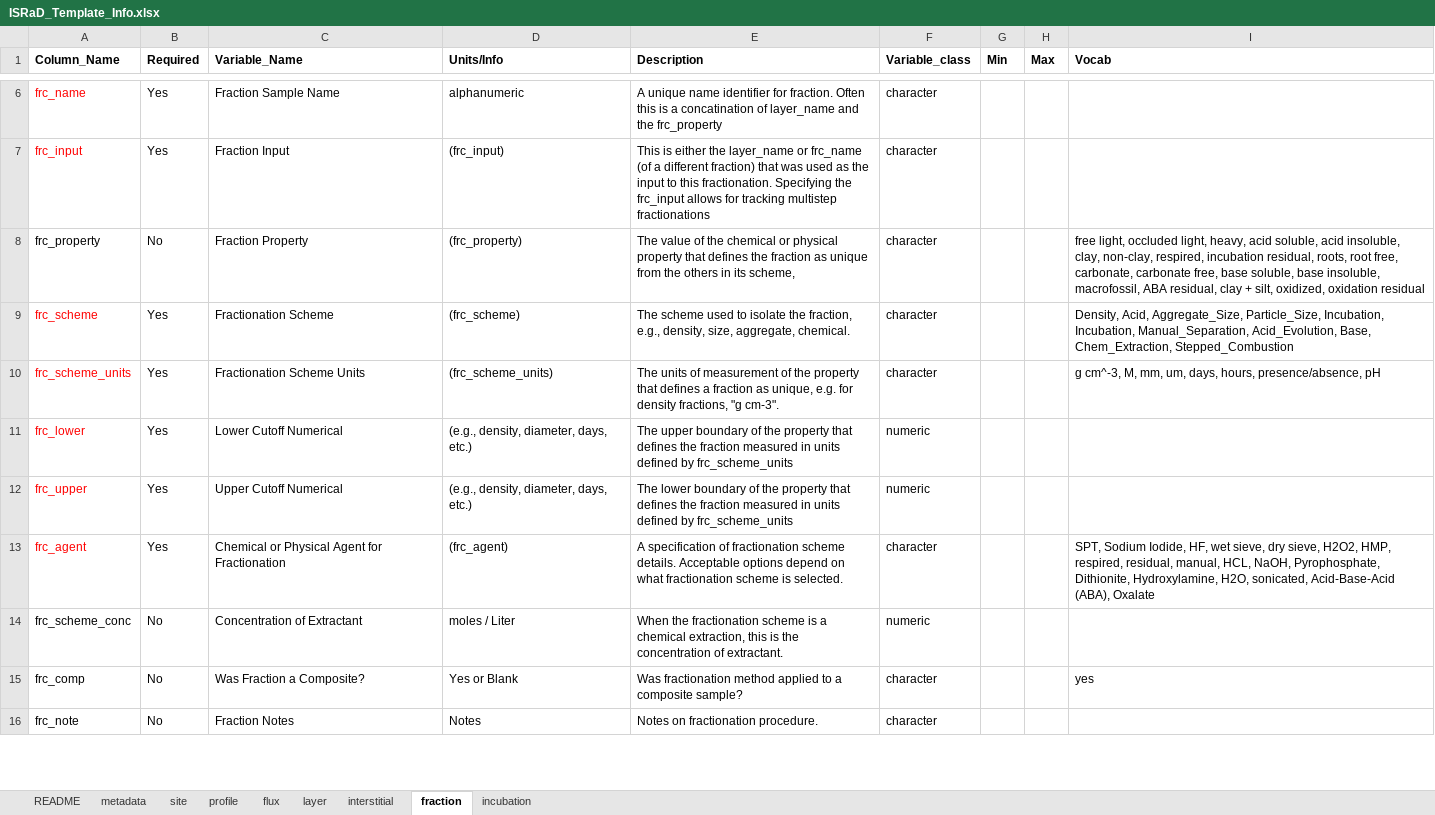
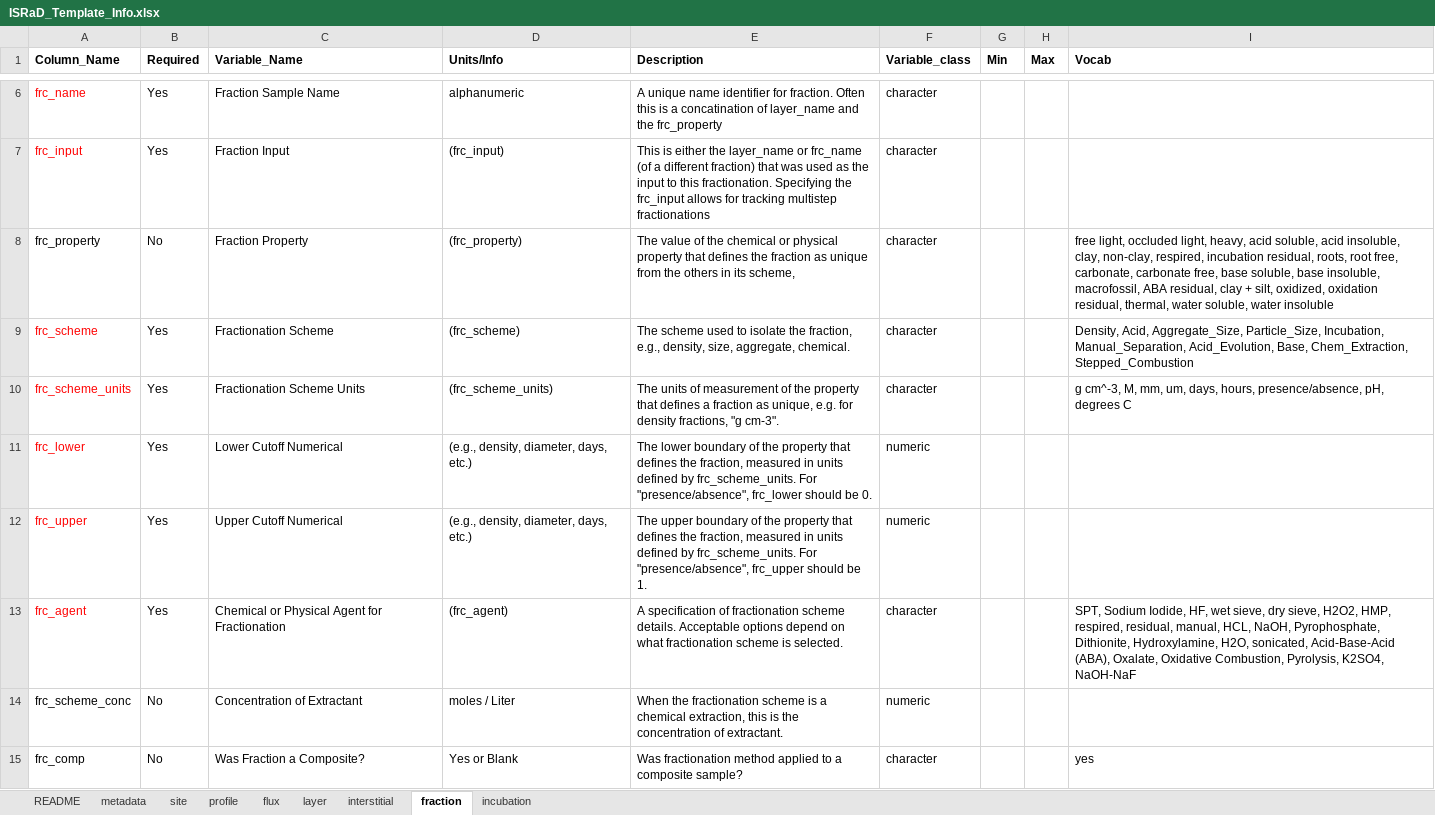
Before and after one commit to cran/ISRaD, an Excel workbook: inst/extdata/ISRaD_Template_Info.xlsx, sheet fraction, drawn as a sheet; only a part is shown, gaps mark what is left out; the shorter side is filled out with more unchanged rows; values as stored, in another font and other column widths than the file's, no borders; the diff names each change by its address in the sheet, - before the commit and + after, or states it on an @@ line.

```diff
--- a/inst/extdata/ISRaD_Template_Info.xlsx (sheet fraction)
+++ b/inst/extdata/ISRaD_Template_Info.xlsx (sheet fraction)
-I8 (Vocab): …oxidized, oxidation residual
+I8 (Vocab): …oxidized, oxidation residual, thermal, water soluble, water insoluble
-I9 (Vocab): …Particle_Size, Incubation, Incubation, Manual_Separation, Acid_Evolution,…
+I9 (Vocab): …Particle_Size, Incubation, Manual_Separation, Acid_Evolution,…
-I10 (Vocab): …hours, presence/absence, pH
+I10 (Vocab): …hours, presence/absence, pH, degrees C
-E11 (Description): The upper boundary of the property that defines the fraction measured in units defined by frc_scheme_units
+E11 (Description): The lower boundary of the property that defines the fraction, measured in units defined by frc_scheme_units. For "presence/absence", frc_lower should be 0.
-E12 (Description): The lower boundary of the property that defines the fraction measured in units defined by frc_scheme_units
+E12 (Description): The upper boundary of the property that defines the fraction, measured in units defined by frc_scheme_units. For "presence/absence", frc_upper should be 1.
-I13 (Vocab): …Acid-Base-Acid (ABA), Oxalate
+I13 (Vocab): …Acid-Base-Acid (ABA), Oxalate, Oxidative Combustion, Pyrolysis, K2SO4, NaOH-NaF
```
Also changed, not shown: sheet incubation, inst/extdata/ISRaD_Extra_Info.xlsx, inst/extdata/ISRaD_Master_Template.xlsx, 32 other files.
